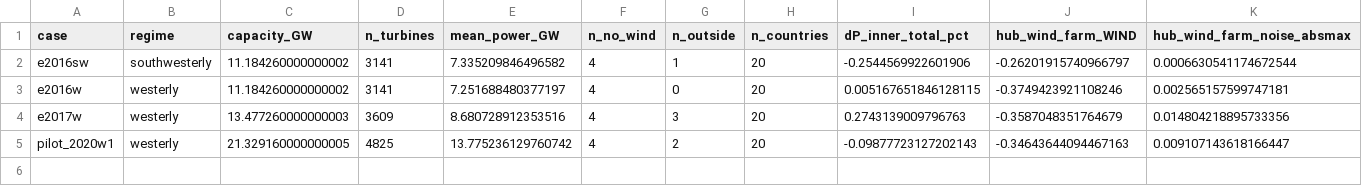
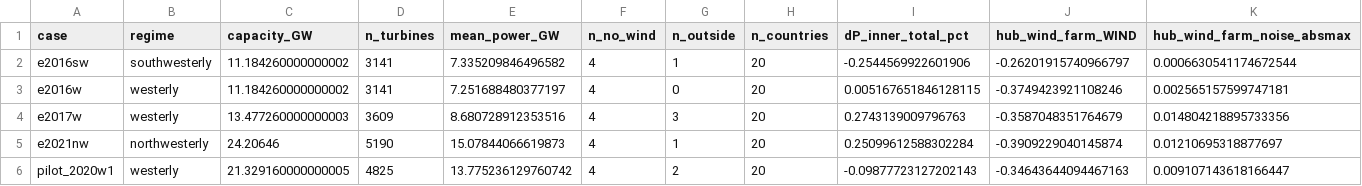
Before and after one commit to bougtoir/atmospheric-water-externalities, a CSV file: results/wrf/sensitivity_summary.csv, drawn as a sheet; only a part is shown; rows hold the shown columns only; the diff names each change by its address in the sheet, - before the commit and + after, or states it on an @@ line.

```diff
--- a/results/wrf/sensitivity_summary.csv
+++ b/results/wrf/sensitivity_summary.csv
+row 5: e2021nw | northwesterly | 24.20646 | 5190 | 15.07844066619873 | 4 | 1 | 20 | 0.25099612588302284 | -0.3909229040145874 | 0.01210695318877697
```
Also changed, not shown: docs/revision/WRF_EXPERIMENT_REGISTRY.csv, results/wrf/programme_country.csv, 33 other files.
